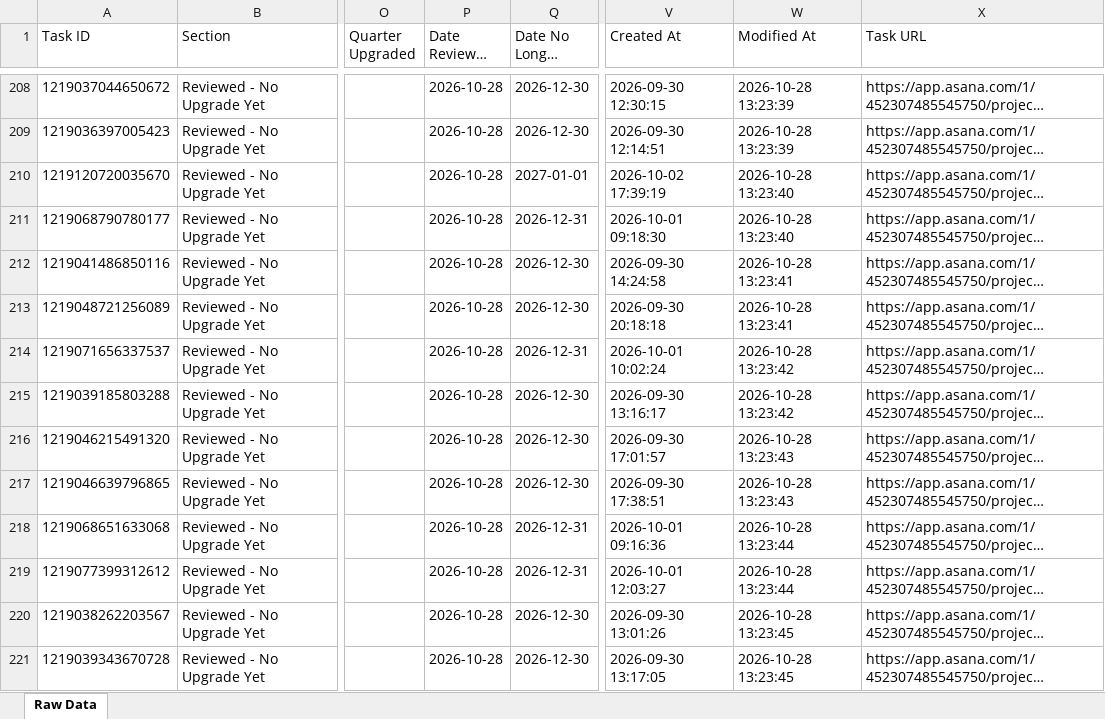
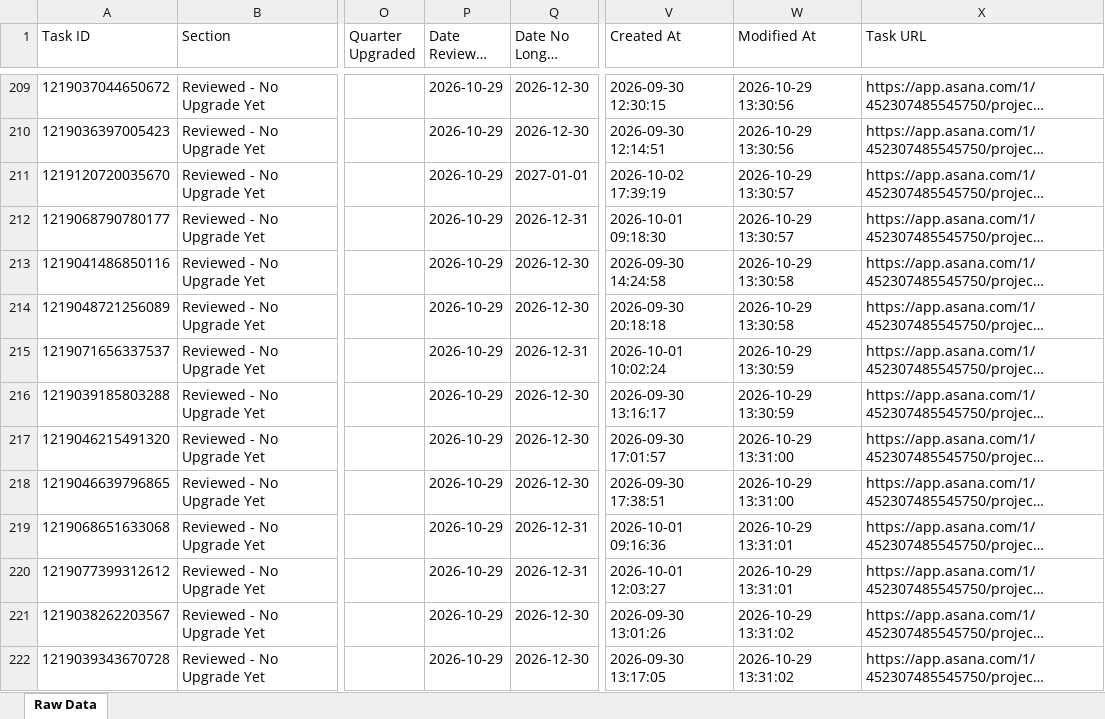
Before and after one commit to timramosthryv/budget-increase-recommendations, an Excel workbook: data.xlsx, sheet Raw Data, drawn as a sheet; only a part is shown, gaps mark what is left out; long unchanged cells end in …; values as stored, in another font and other column widths than the file's, no borders; addresses are those after the commit; the diff covers the shown part only; the diff names each change by its address in the sheet, - before the commit and + after, or states it on an @@ line.

```diff
--- a/data.xlsx (sheet Raw Data)
+++ b/data.xlsx (sheet Raw Data)
-P209:P222 (Date Reviewed Last): 2026-10-28
+P209:P222 (Date Reviewed Last): 2026-10-29
-W209:W210 (Modified At): 2026-10-28 13:23:39
+W209:W210 (Modified At): 2026-10-29 13:30:56
-W211:W212 (Modified At): 2026-10-28 13:23:40
+W211:W212 (Modified At): 2026-10-29 13:30:57
-W213:W214 (Modified At): 2026-10-28 13:23:41
+W213:W214 (Modified At): 2026-10-29 13:30:58
-W215:W216 (Modified At): 2026-10-28 13:23:42
+W215:W216 (Modified At): 2026-10-29 13:30:59
-W217:W218 (Modified At): 2026-10-28 13:23:43
+W217:W218 (Modified At): 2026-10-29 13:31:00
-W219:W220 (Modified At): 2026-10-28 13:23:44
+W219:W220 (Modified At): 2026-10-29 13:31:01
-W221:W222 (Modified At): 2026-10-28 13:23:45
+W221:W222 (Modified At): 2026-10-29 13:31:02
```
Also changed, not shown: 5 added rows, 2 removed rows and 434 edited cells elsewhere in this sheet, 1 other file.
